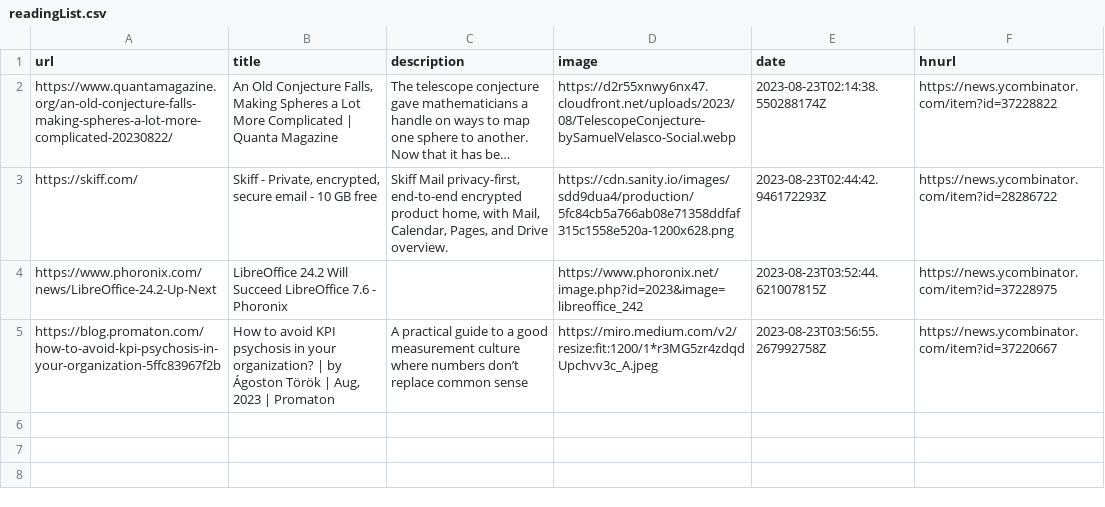
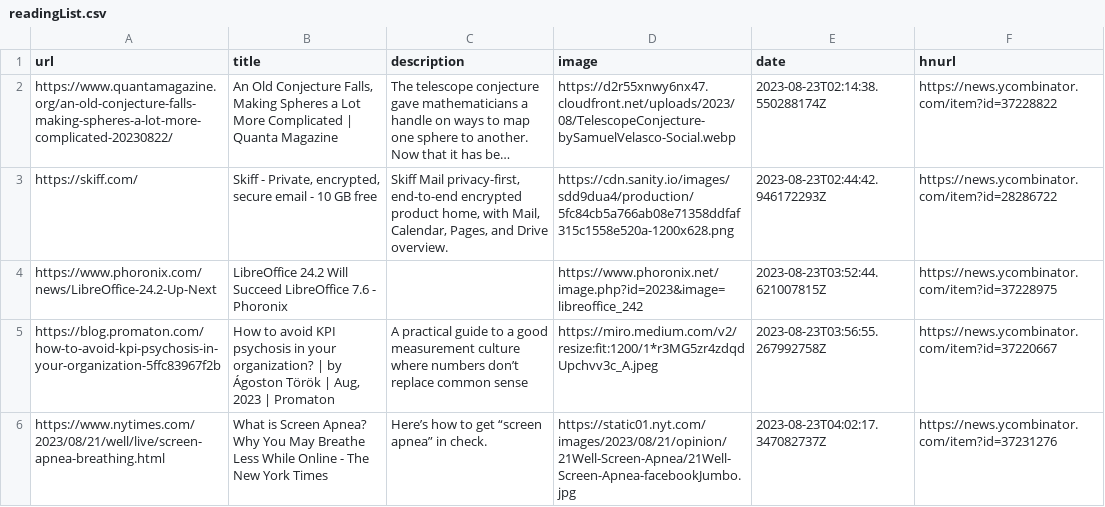
Before and after one commit to pythoncrazy/listofreading, a CSV file: readingList.csv, drawn as a sheet; long unchanged cells end in …; the diff names each change by its address in the sheet, - before the commit and + after, or states it on an @@ line.

Commit message:
Automated reading list update on Wed Aug 23 04:02:17 UTC 2023

```diff
--- a/readingList.csv
+++ b/readingList.csv
+row 6: https://www.nytimes.com/2023/08/21/well/live/screen-apnea-breathing.html | What is Screen Apnea? Why You May Breathe Less While Online - The New York Times | Here’s how to get “screen apnea” in check. | https://static01.nyt.com/images/2023/08/21/opinion/21Well-Screen-Apnea/21Well-Screen-Apnea-facebookJumbo.jpg | 2023-08-23T04:02:17.347082737Z | https://news.ycombinator.com/item?id=37231276
```
